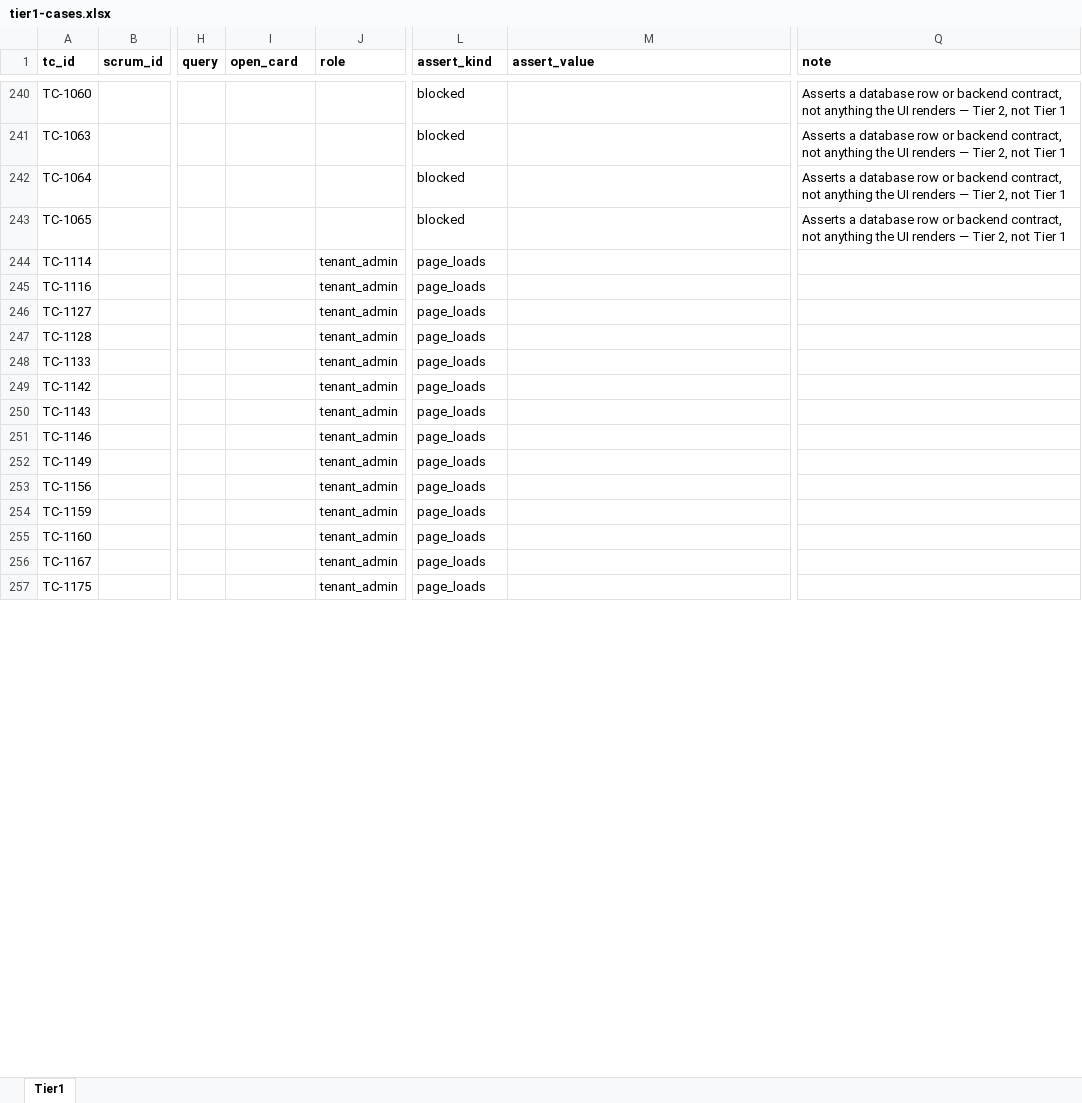
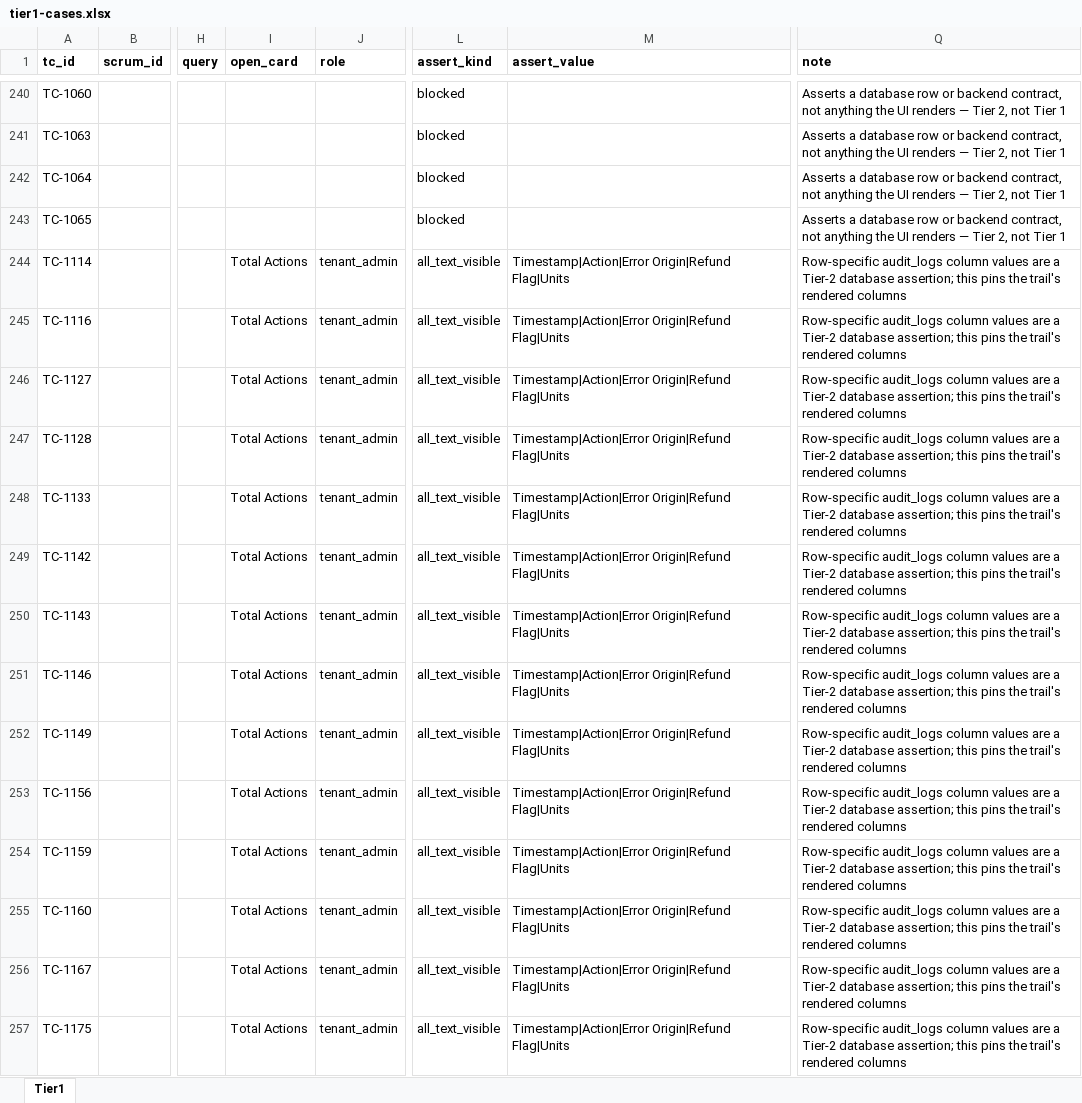
Before and after one commit to XmediawebDeveloper/talentflow-data-plane-frontend, an Excel workbook: e2e/data/tier1-cases.xlsx, sheet Tier1, drawn as a sheet; only a part is shown, gaps mark what is left out; values as stored, in another font and other column widths than the file's, no borders; the diff covers the shown part only; the diff names each change by its address in the sheet, - before the commit and + after, or states it on an @@ line.

```diff
--- a/e2e/data/tier1-cases.xlsx (sheet Tier1)
+++ b/e2e/data/tier1-cases.xlsx (sheet Tier1)
-I244:I257 (open_card): (empty)
+I244:I257 (open_card): Total Actions
-L244:L257 (assert_kind): page_loads
+L244:L257 (assert_kind): all_text_visible
-M244:M257 (assert_value): (empty)
+M244:M257 (assert_value): Timestamp|Action|Error Origin|Refund Flag|Units
-Q244:Q257 (note): (empty)
+Q244:Q257 (note): Row-specific audit_logs column values are a Tier-2 database assertion; this pins the trail's rendered columns
```
Also changed, not shown: 329 edited cells elsewhere in this sheet, 6 other files.
